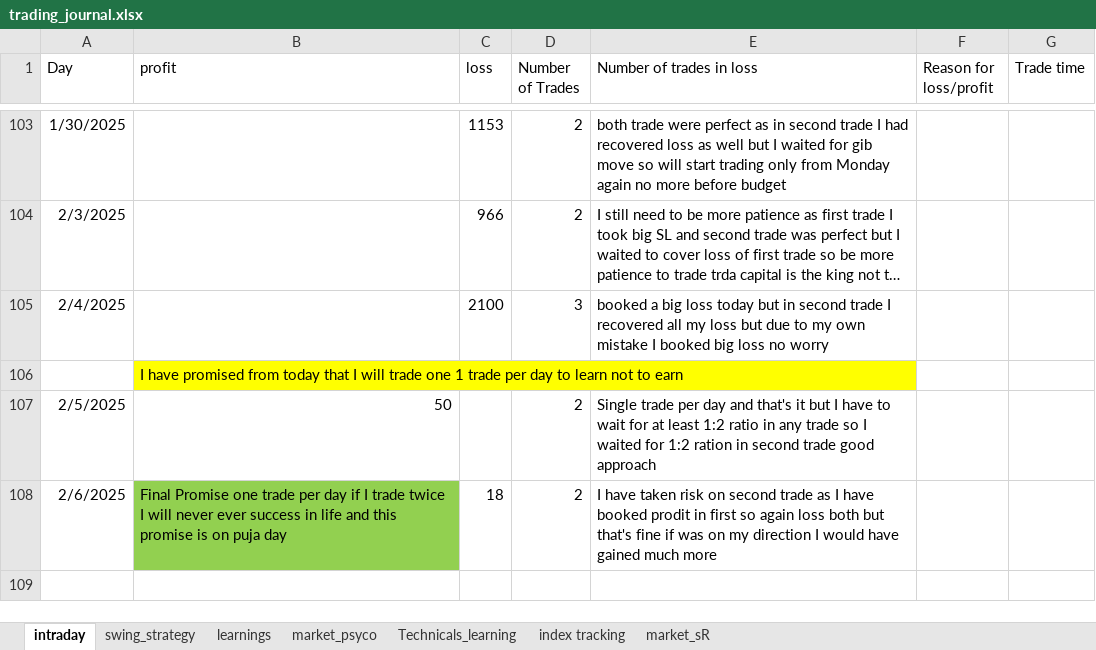
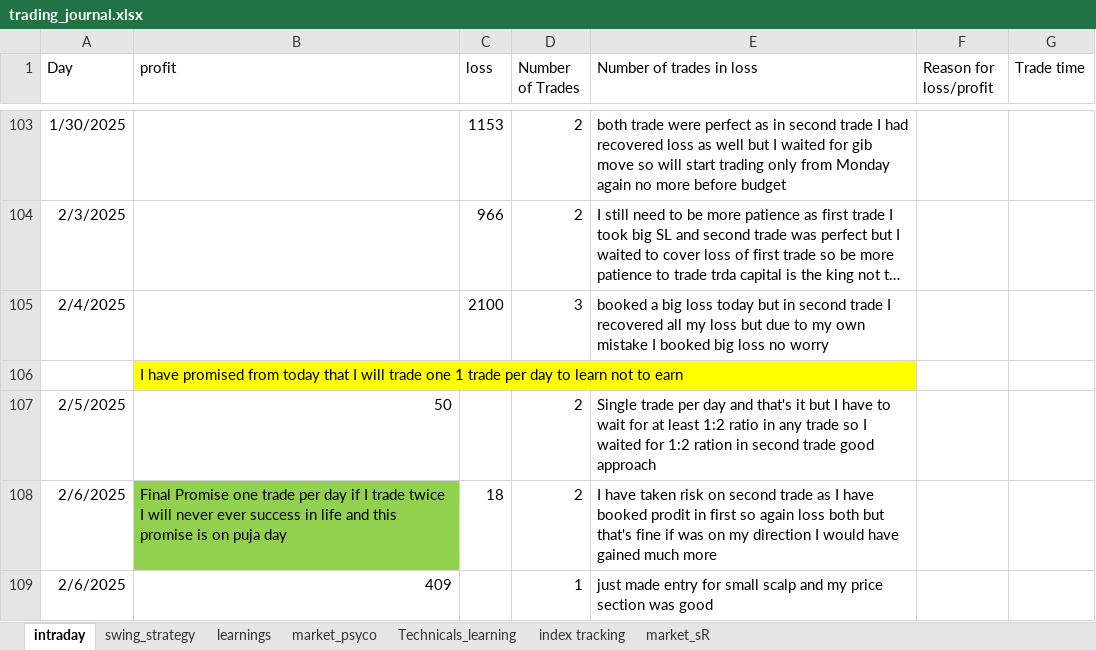
Before and after one commit to bikennepal/journel, an Excel workbook: trading_journal.xlsx, sheet intraday, drawn as a sheet; only a part is shown, gaps mark what is left out; long unchanged cells end in …; values as stored, in another font and other column widths than the file's, no borders; the diff names each change by its address in the sheet, - before the commit and + after, or states it on an @@ line.

Commit message:
Add files via upload

```diff
--- a/trading_journal.xlsx (sheet intraday)
+++ b/trading_journal.xlsx (sheet intraday)
+row 109: 2/6/2025 | 409 |  | 1 | just made entry for small scalp and my price section was good
```
